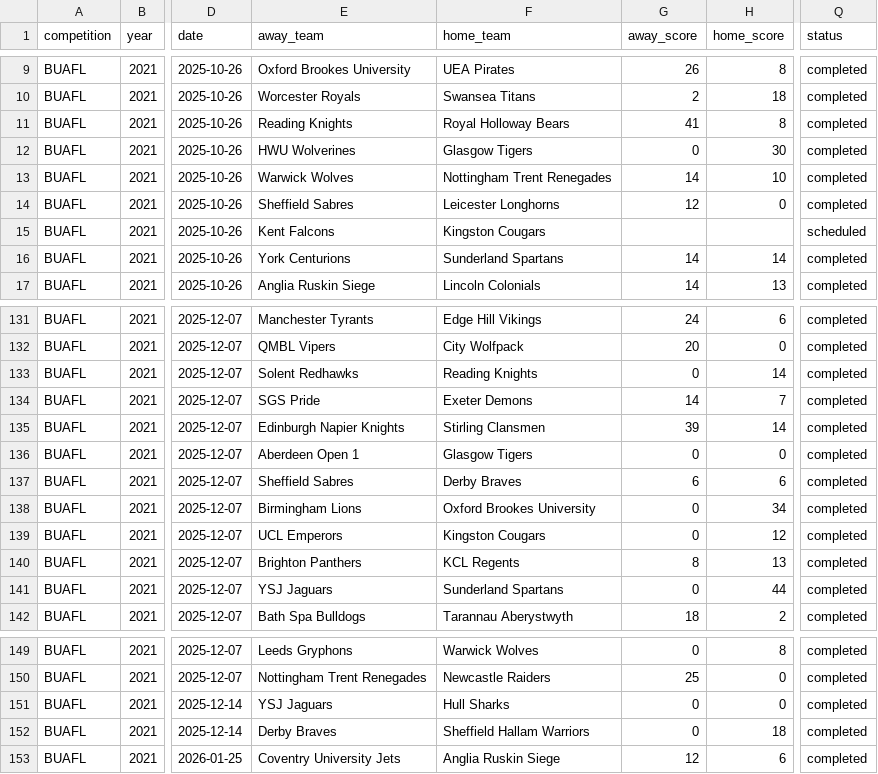
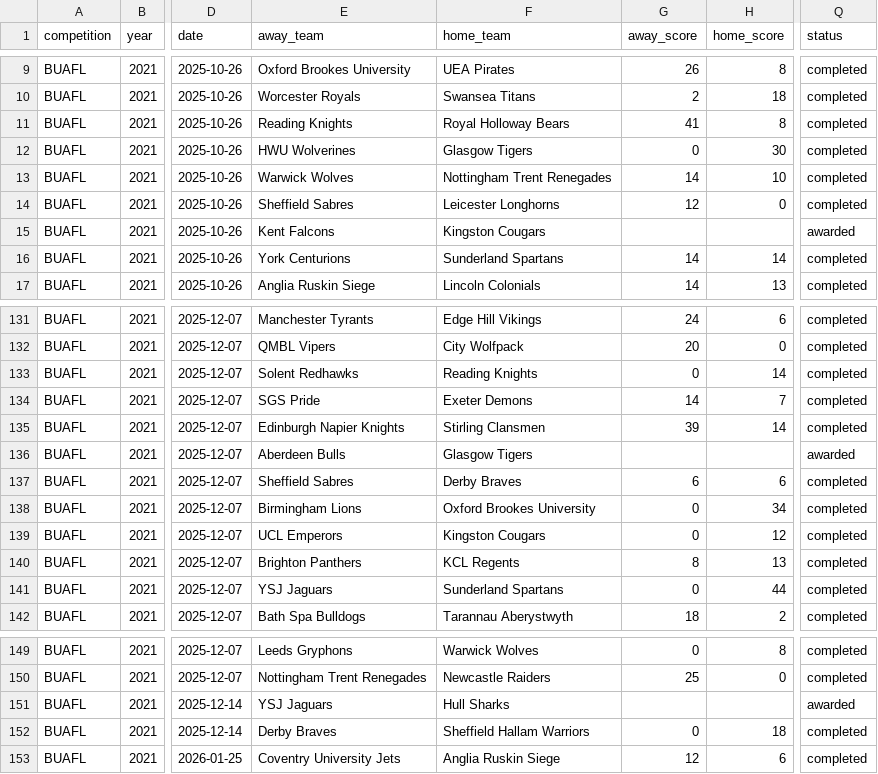
Before and after one commit to brynprice/uk-american-football, a CSV file: data/transformed_bucs_games.csv, drawn as a sheet; only a part is shown, gaps mark what is left out; the diff covers the shown part only; the diff names each change by its address in the sheet, - before the commit and + after, or states it on an @@ line.

```diff
--- a/data/transformed_bucs_games.csv
+++ b/data/transformed_bucs_games.csv
-Q15 (status): scheduled
+Q15 (status): awarded
-E136 (away_team): Aberdeen Open 1
+E136 (away_team): Aberdeen Bulls
-G136 (away_score): 0
+G136 (away_score): (empty)
-H136 (home_score): 0
+H136 (home_score): (empty)
-Q136 (status): completed
+Q136 (status): awarded
-G151 (away_score): 0
+G151 (away_score): (empty)
-H151 (home_score): 0
+H151 (home_score): (empty)
-Q151 (status): completed
+Q151 (status): awarded
```
Also changed, not shown: 29 edited cells elsewhere in this file, 2 other files.
